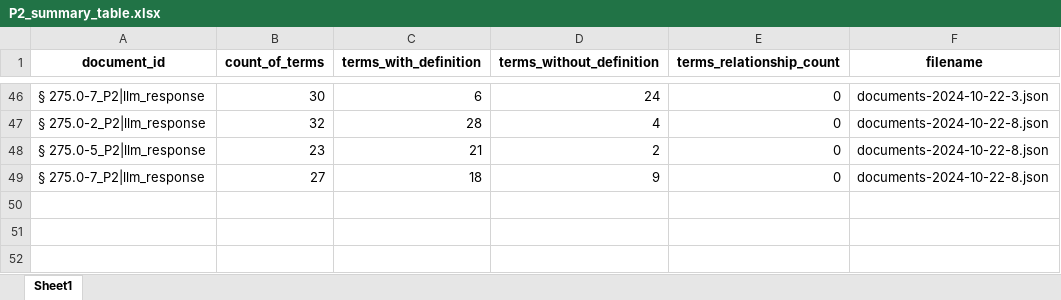
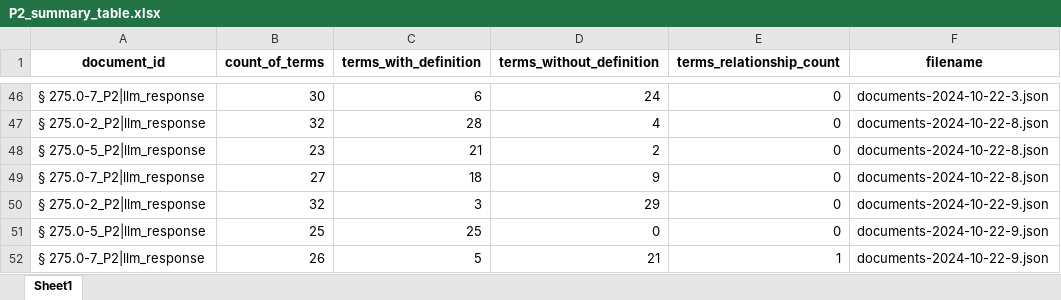
Before and after one commit to asantos2000/dissertacao-santos-anderson-2024, an Excel workbook: code/outputs/P2_summary_table.xlsx, sheet Sheet1, drawn as a sheet; only a part is shown, gaps mark what is left out; values as stored, in another font and other column widths than the file's, no borders; the diff names each change by its address in the sheet, - before the commit and + after, or states it on an @@ line.

```diff
--- a/code/outputs/P2_summary_table.xlsx (sheet Sheet1)
+++ b/code/outputs/P2_summary_table.xlsx (sheet Sheet1)
+row 50: § 275.0-2_P2|llm_response | 32 | 3 | 29 | 0 | documents-2024-10-22-9.json
+row 51: § 275.0-5_P2|llm_response | 25 | 25 | 0 | 0 | documents-2024-10-22-9.json
+row 52: § 275.0-7_P2|llm_response | 26 | 5 | 21 | 1 | documents-2024-10-22-9.json
```
Also changed, not shown: code/outputs/P1_summary_table.xlsx, code/outputs/P1_summary_true_table.xlsx, 4 other files.
